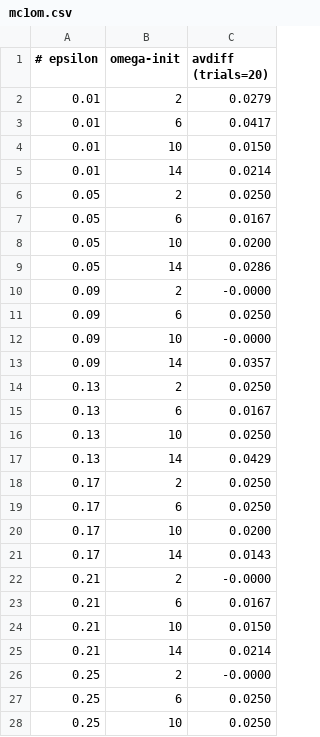
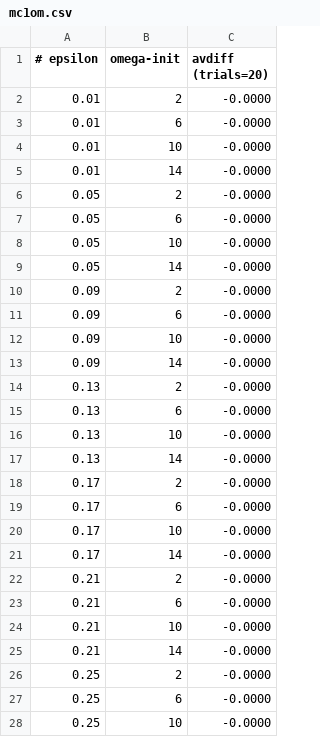
Before and after one commit to serviceprototypinglab/mcemu, a CSV file: plotting/mc/n4/mc1om.csv, drawn as a sheet; only a part is shown; the diff covers the shown part only.

```diff
--- a/plotting/mc/n4/mc1om.csv
+++ b/plotting/mc/n4/mc1om.csv
@@ -1,28 +1,28 @@
 # epsilon,omega-init,avdiff (trials=20)
-0.01,2,0.0279
-0.01,6,0.0417
-0.01,10,0.0150
-0.01,14,0.0214
-0.05,2,0.0250
-0.05,6,0.0167
-0.05,10,0.0200
-0.05,14,0.0286
+0.01,2,-0.0000
+0.01,6,-0.0000
+0.01,10,-0.0000
+0.01,14,-0.0000
+0.05,2,-0.0000
+0.05,6,-0.0000
+0.05,10,-0.0000
+0.05,14,-0.0000
 0.09,2,-0.0000
-0.09,6,0.0250
+0.09,6,-0.0000
 0.09,10,-0.0000
-0.09,14,0.0357
-0.13,2,0.0250
-0.13,6,0.0167
-0.13,10,0.0250
-0.13,14,0.0429
-0.17,2,0.0250
-0.17,6,0.0250
-0.17,10,0.0200
-0.17,14,0.0143
+0.09,14,-0.0000
+0.13,2,-0.0000
+0.13,6,-0.0000
+0.13,10,-0.0000
+0.13,14,-0.0000
+0.17,2,-0.0000
+0.17,6,-0.0000
+0.17,10,-0.0000
+0.17,14,-0.0000
 0.21,2,-0.0000
-0.21,6,0.0167
-0.21,10,0.0150
-0.21,14,0.0214
+0.21,6,-0.0000
+0.21,10,-0.0000
+0.21,14,-0.0000
 0.25,2,-0.0000
-0.25,6,0.0250
-0.25,10,0.0250
+0.25,6,-0.0000
+0.25,10,-0.0000
```
Also changed, not shown: 10 edited cells elsewhere in this file, plotting/mc/n4/mc1.csv, plotting/mc/n4/mc2.csv, 8 other files.
